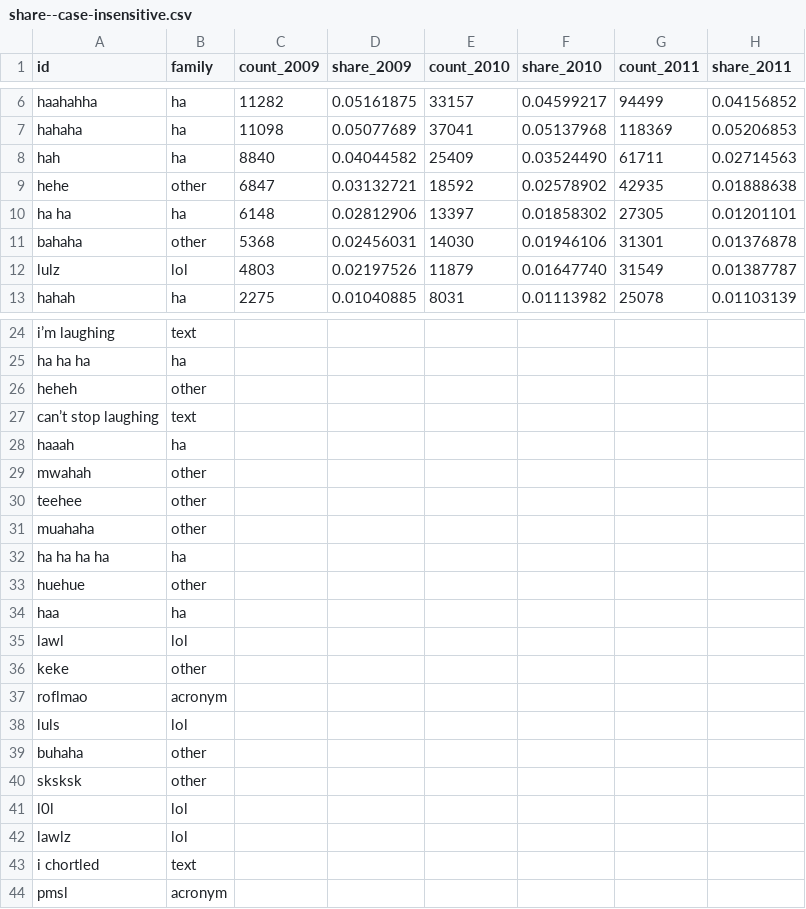
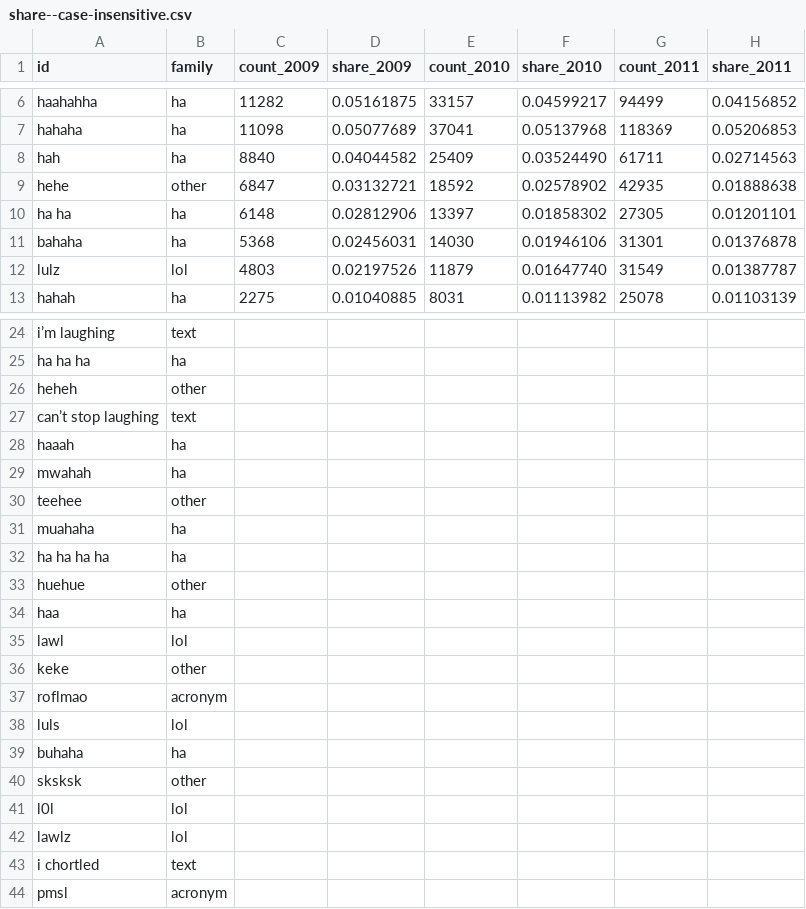
Before and after one commit to the-pudding/digital-laugh, a CSV file: src/assets/data/share--case-insensitive.csv, drawn as a sheet; only a part is shown, gaps mark what is left out; the diff names each change by its address in the sheet, - before the commit and + after, or states it on an @@ line.

```diff
--- a/src/assets/data/share--case-insensitive.csv
+++ b/src/assets/data/share--case-insensitive.csv
-B11 (family): other
+B11 (family): ha
-B29 (family): other
+B29 (family): ha
-B31 (family): other
+B31 (family): ha
-B39 (family): other
+B39 (family): ha
```
Also changed, not shown: src/assets/data/share--all.csv, 7 other files.
